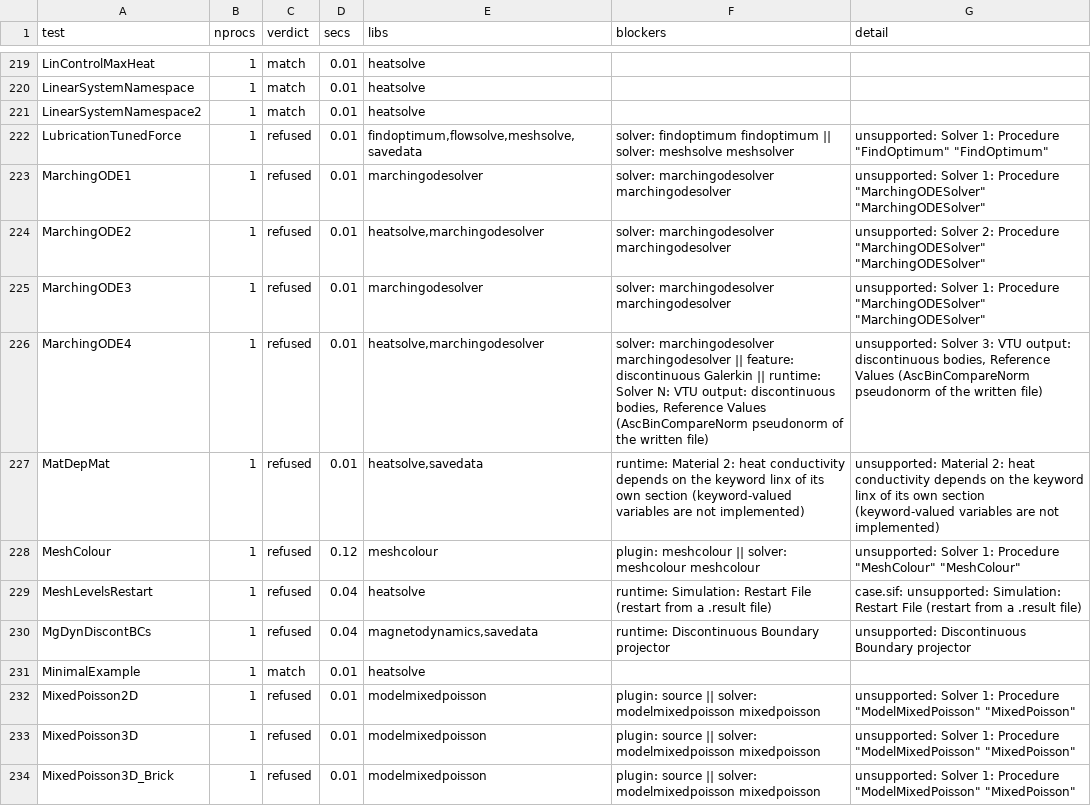
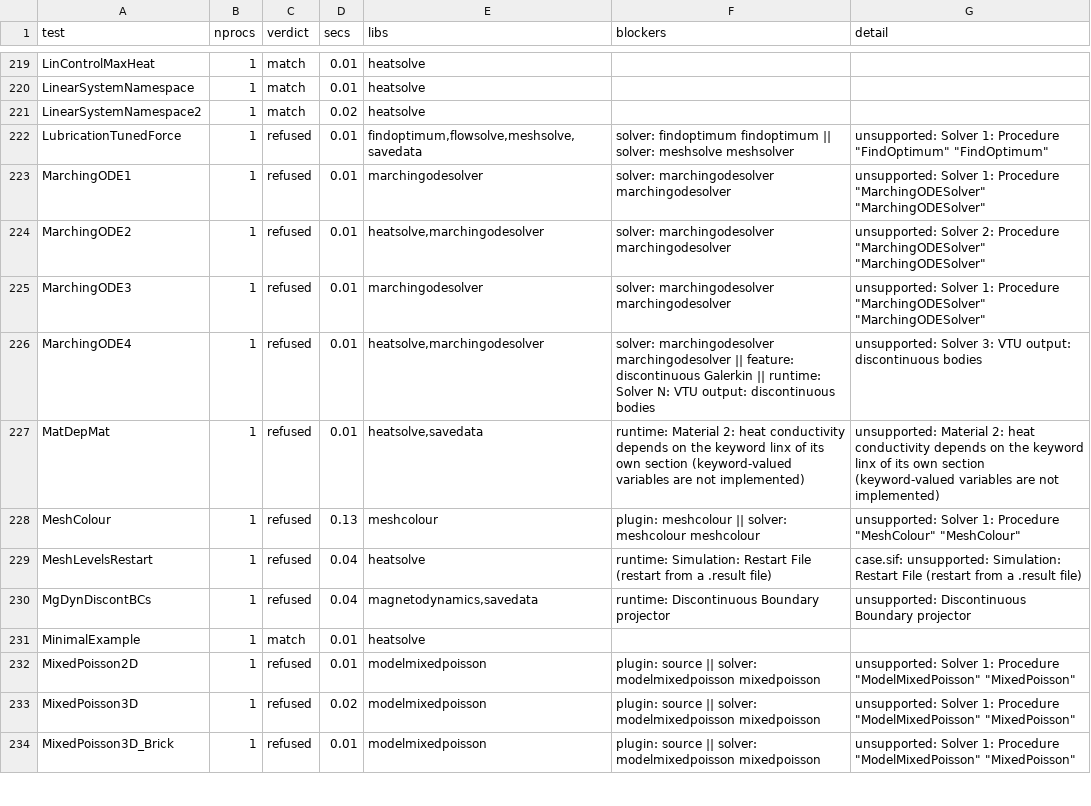
Before and after one commit to John-Cusack/elmer-rust, a TSV file: native/elmer-coverage/results.tsv, drawn as a sheet; only a part is shown, gaps mark what is left out; the diff covers the shown part only.

```diff
--- a/native/elmer-coverage/results.tsv
+++ b/native/elmer-coverage/results.tsv
@@ -220,3 +220,3 @@ LinControlMaxHeat	1	match	0.01	heatsolve
 LinearSystemNamespace	1	match	0.01	heatsolve		
-LinearSystemNamespace2	1	match	0.01	heatsolve		
+LinearSystemNamespace2	1	match	0.02	heatsolve		
 LubricationTunedForce	1	refused	0.01	findoptimum,flowsolve,meshsolve,savedata	solver: findoptimum findoptimum || solver: meshsolve meshsolver	unsupported: Solver 1: Procedure "FindOptimum" "FindOptimum"
@@ -225,5 +225,5 @@ MarchingODE2	1	refused	0.01	heatsolve,marchingodesolver	solver: marchingodesolve
 MarchingODE3	1	refused	0.01	marchingodesolver	solver: marchingodesolver marchingodesolver	unsupported: Solver 1: Procedure "MarchingODESolver" "MarchingODESolver"
-MarchingODE4	1	refused	0.01	heatsolve,marchingodesolver	solver: marchingodesolver marchingodesolver || feature: discontinuous Galerkin || runtime: Solver N: VTU output: discontinuous bodies, Reference Values (AscBinCompareNorm pseudonorm of the written file)	unsupported: Solver 3: VTU output: discontinuous bodies, Reference Values (AscBinCompareNorm pseudonorm of the written file)
+MarchingODE4	1	refused	0.01	heatsolve,marchingodesolver	solver: marchingodesolver marchingodesolver || feature: discontinuous Galerkin || runtime: Solver N: VTU output: discontinuous bodies	unsupported: Solver 3: VTU output: discontinuous bodies
 MatDepMat	1	refused	0.01	heatsolve,savedata	runtime: Material 2: heat conductivity depends on the keyword linx of its own section (keyword-valued variables are not implemented)	unsupported: Material 2: heat conductivity depends on the keyword linx of its own section (keyword-valued variables are not implemented)
-MeshColour	1	refused	0.12	meshcolour	plugin: meshcolour || solver: meshcolour meshcolour	unsupported: Solver 1: Procedure "MeshColour" "MeshColour"
+MeshColour	1	refused	0.13	meshcolour	plugin: meshcolour || solver: meshcolour meshcolour	unsupported: Solver 1: Procedure "MeshColour" "MeshColour"
 MeshLevelsRestart	1	refused	0.04	heatsolve	runtime: Simulation: Restart File (restart from a .result file)	case.sif: unsupported: Simulation: Restart File (restart from a .result file)
@@ -232,3 +232,3 @@ MinimalExample	1	match	0.01	heatsolve
 MixedPoisson2D	1	refused	0.01	modelmixedpoisson	plugin: source || solver: modelmixedpoisson mixedpoisson	unsupported: Solver 1: Procedure "ModelMixedPoisson" "MixedPoisson"
-MixedPoisson3D	1	refused	0.01	modelmixedpoisson	plugin: source || solver: modelmixedpoisson mixedpoisson	unsupported: Solver 1: Procedure "ModelMixedPoisson" "MixedPoisson"
+MixedPoisson3D	1	refused	0.02	modelmixedpoisson	plugin: source || solver: modelmixedpoisson mixedpoisson	unsupported: Solver 1: Procedure "ModelMixedPoisson" "MixedPoisson"
 MixedPoisson3D_Brick	1	refused	0.01	modelmixedpoisson	plugin: source || solver: modelmixedpoisson mixedpoisson	unsupported: Solver 1: Procedure "ModelMixedPoisson" "MixedPoisson"
```
Also changed, not shown: 168 edited cells elsewhere in this file, 1 other file.
